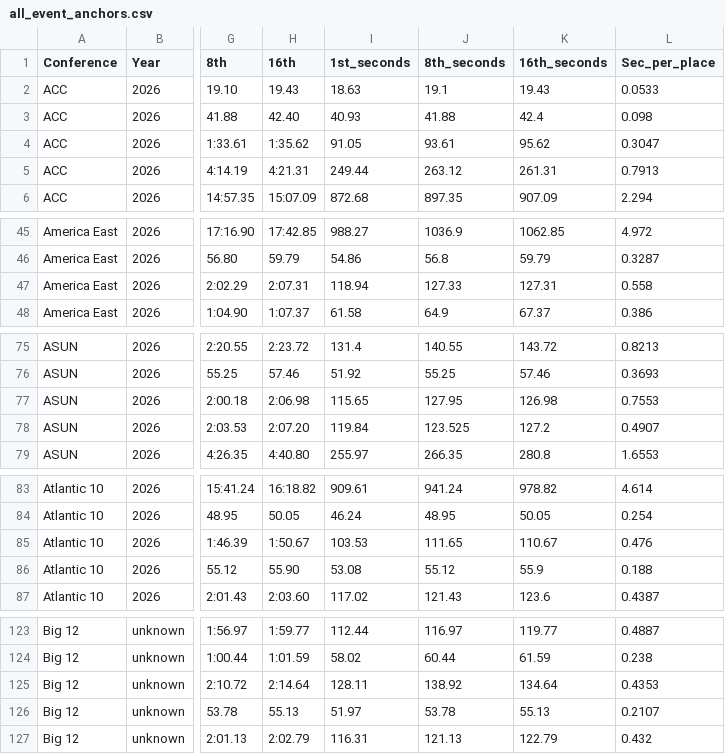
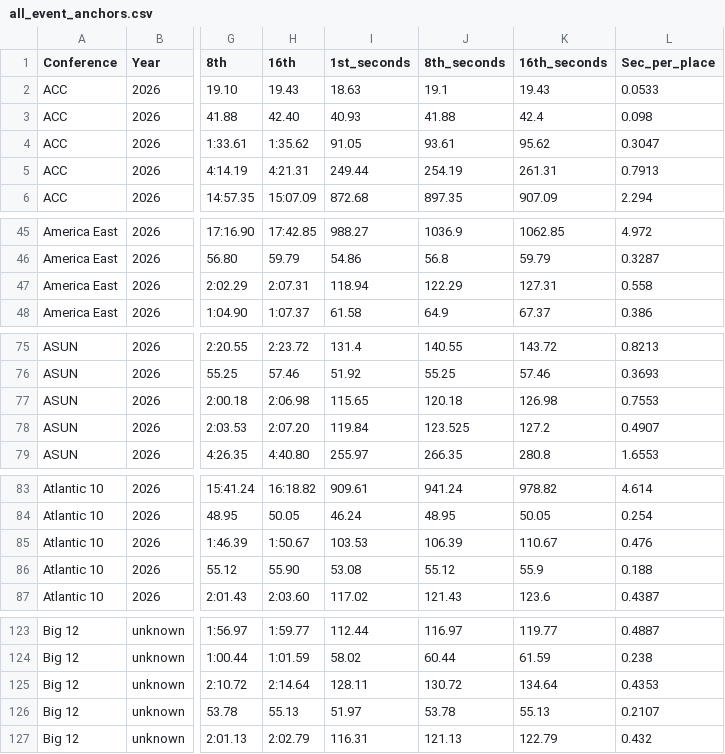
Before and after one commit to johnwgannon1449/lane4, a CSV file: output/all_event_anchors.csv, drawn as a sheet; only a part is shown, gaps mark what is left out; the diff covers the shown part only; the diff names each change by its address in the sheet, - before the commit and + after, or states it on an @@ line.

```diff
--- a/output/all_event_anchors.csv
+++ b/output/all_event_anchors.csv
-J5 (8th_seconds): 263.12
+J5 (8th_seconds): 254.19
-J47 (8th_seconds): 127.33
+J47 (8th_seconds): 122.29
-J77 (8th_seconds): 127.95
+J77 (8th_seconds): 120.18
-J85 (8th_seconds): 111.65
+J85 (8th_seconds): 106.39
-J125 (8th_seconds): 138.92
+J125 (8th_seconds): 130.72
```
Also changed, not shown: 2 removed rows and 56 edited cells elsewhere in this file, 1 other file.
